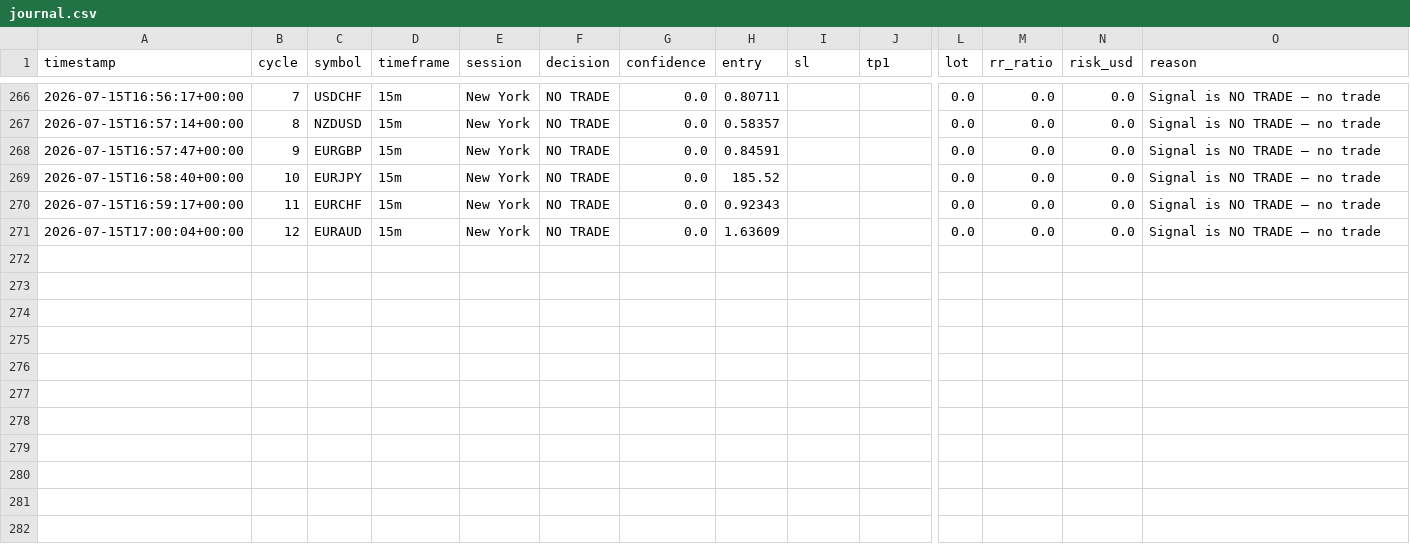
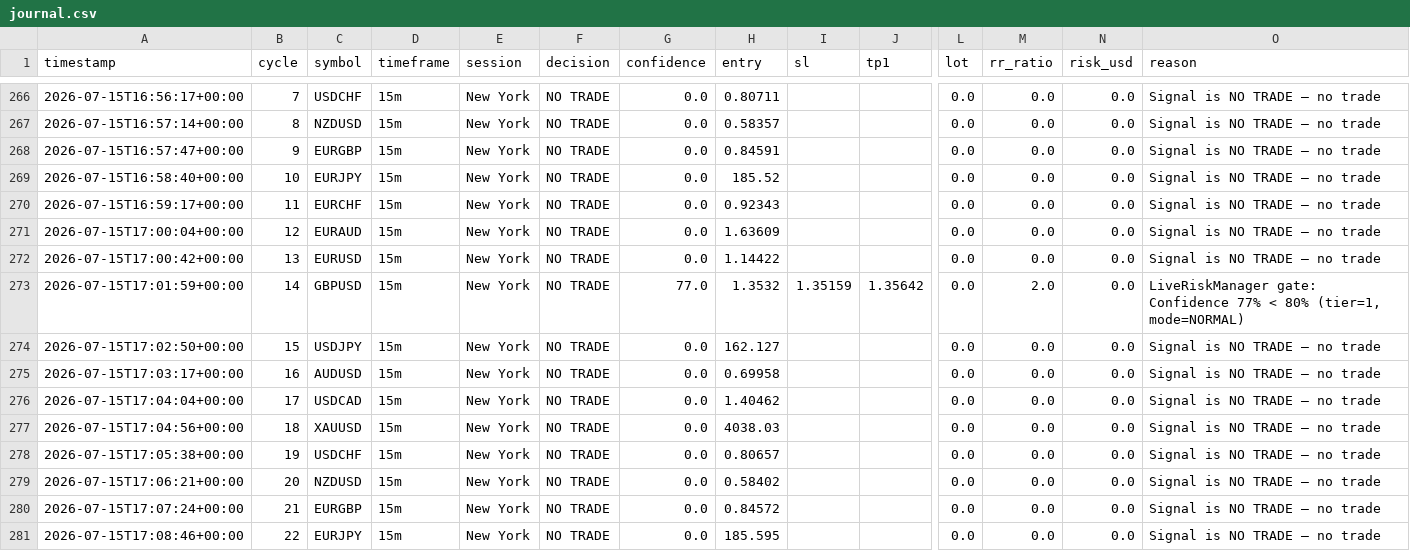
Before and after one commit to abdullahalhossain-bd/forex-agent, a CSV file: memory/trade_journal/journal.csv, drawn as a sheet; only a part is shown, gaps mark what is left out; rows hold the shown columns only; the diff names each change by its address in the sheet, - before the commit and + after, or states it on an @@ line.

```diff
--- a/memory/trade_journal/journal.csv
+++ b/memory/trade_journal/journal.csv
+row 272: 2026-07-15T17:00:42+00:00 | 13 | EURUSD | 15m | New York | NO TRADE | 0.0 | 1.14422 |  |  | 0.0 | 0.0 | 0.0 | Signal is NO TRADE — no trade
+row 273: 2026-07-15T17:01:59+00:00 | 14 | GBPUSD | 15m | New York | NO TRADE | 77.0 | 1.3532 | 1.35159 | 1.35642 | 0.0 | 2.0 | 0.0 | LiveRiskManager gate: Confidence 77% < 80% (tier=1, mode=NORMAL)
+row 274: 2026-07-15T17:02:50+00:00 | 15 | USDJPY | 15m | New York | NO TRADE | 0.0 | 162.127 |  |  | 0.0 | 0.0 | 0.0 | Signal is NO TRADE — no trade
+row 275: 2026-07-15T17:03:17+00:00 | 16 | AUDUSD | 15m | New York | NO TRADE | 0.0 | 0.69958 |  |  | 0.0 | 0.0 | 0.0 | Signal is NO TRADE — no trade
+row 276: 2026-07-15T17:04:04+00:00 | 17 | USDCAD | 15m | New York | NO TRADE | 0.0 | 1.40462 |  |  | 0.0 | 0.0 | 0.0 | Signal is NO TRADE — no trade
+row 277: 2026-07-15T17:04:56+00:00 | 18 | XAUUSD | 15m | New York | NO TRADE | 0.0 | 4038.03 |  |  | 0.0 | 0.0 | 0.0 | Signal is NO TRADE — no trade
+row 278: 2026-07-15T17:05:38+00:00 | 19 | USDCHF | 15m | New York | NO TRADE | 0.0 | 0.80657 |  |  | 0.0 | 0.0 | 0.0 | Signal is NO TRADE — no trade
+row 279: 2026-07-15T17:06:21+00:00 | 20 | NZDUSD | 15m | New York | NO TRADE | 0.0 | 0.58402 |  |  | 0.0 | 0.0 | 0.0 | Signal is NO TRADE — no trade
+row 280: 2026-07-15T17:07:24+00:00 | 21 | EURGBP | 15m | New York | NO TRADE | 0.0 | 0.84572 |  |  | 0.0 | 0.0 | 0.0 | Signal is NO TRADE — no trade
+row 281: 2026-07-15T17:08:46+00:00 | 22 | EURJPY | 15m | New York | NO TRADE | 0.0 | 185.595 |  |  | 0.0 | 0.0 | 0.0 | Signal is NO TRADE — no trade
```
Also changed, not shown: backtest/results_EURUSD_H1.csv, 47 other files.
